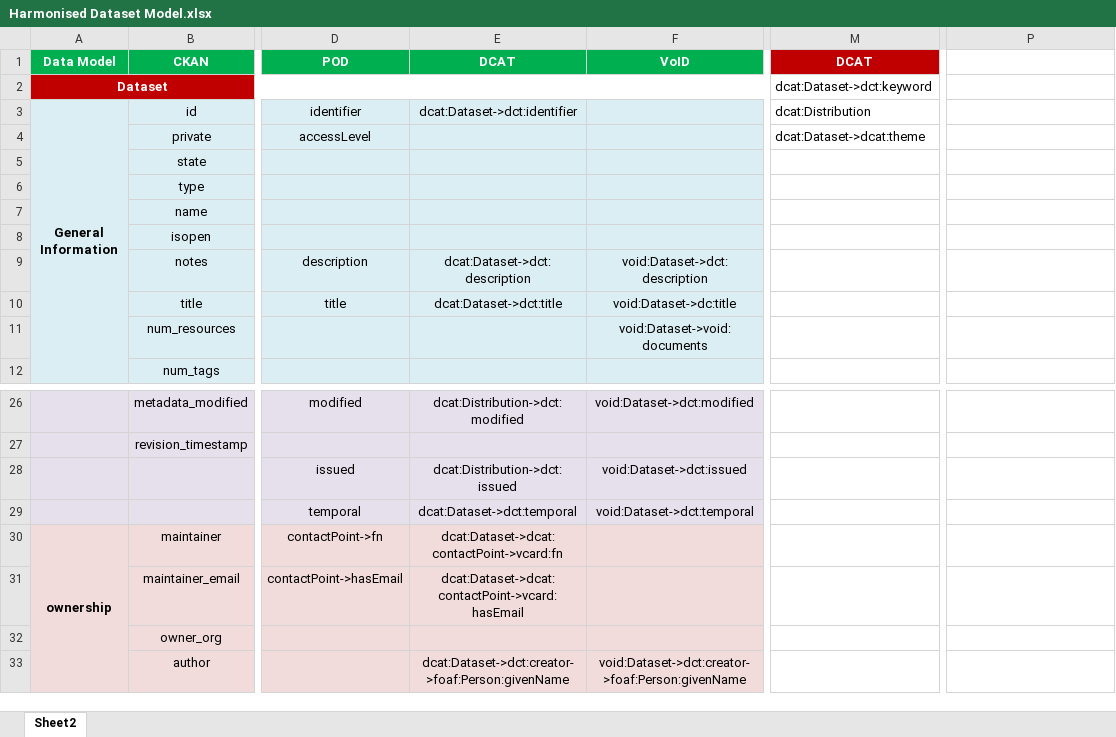
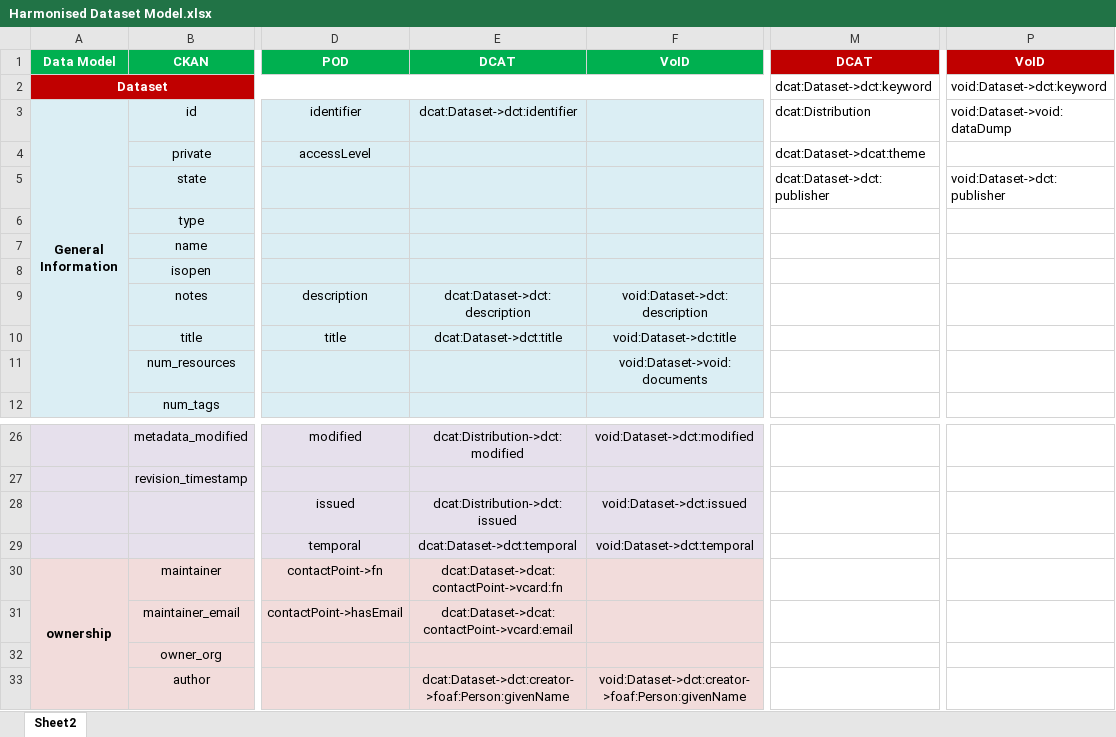
Before and after one commit to S-c-H-i-Z-o/PhD, an Excel workbook: Papers/PROFILES'15 - HDL - Towards A Harmonized Dataset Model/tables/Harmonised Dataset Model.xlsx, sheet Sheet2, drawn as a sheet; only a part is shown, gaps mark what is left out; values as stored, in another font and other column widths than the file's, no borders; the diff names each change by its address in the sheet, - before the commit and + after, or states it on an @@ line.

```diff
--- a/Papers/PROFILES'15 - HDL - Towards A Harmonized Dataset Model/tables/Harmonised Dataset Model.xlsx (sheet Sheet2)
+++ b/Papers/PROFILES'15 - HDL - Towards A Harmonized Dataset Model/tables/Harmonised Dataset Model.xlsx (sheet Sheet2)
-P1: (empty)
+P1: VoID
-P1 fill: none
+P1 fill: #C00000
-P2: (empty)
+P2: void:Dataset->dct:keyword
-P3: (empty)
+P3: void:Dataset->void:dataDump
-M5: (empty)
+M5: dcat:Dataset->dct:publisher
-P5: (empty)
+P5: void:Dataset->dct:publisher
-E31: dcat:Dataset->dcat:contactPoint->vcard:hasEmail
+E31: dcat:Dataset->dcat:contactPoint->vcard:email
```
Also changed, not shown: 2 other files.
